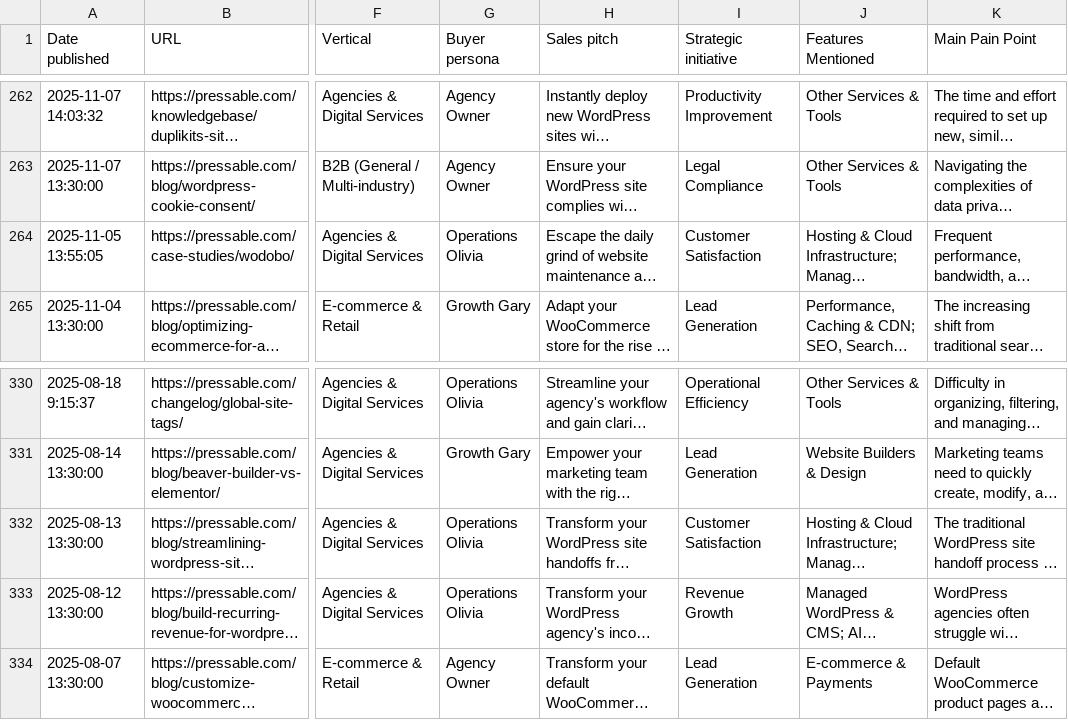
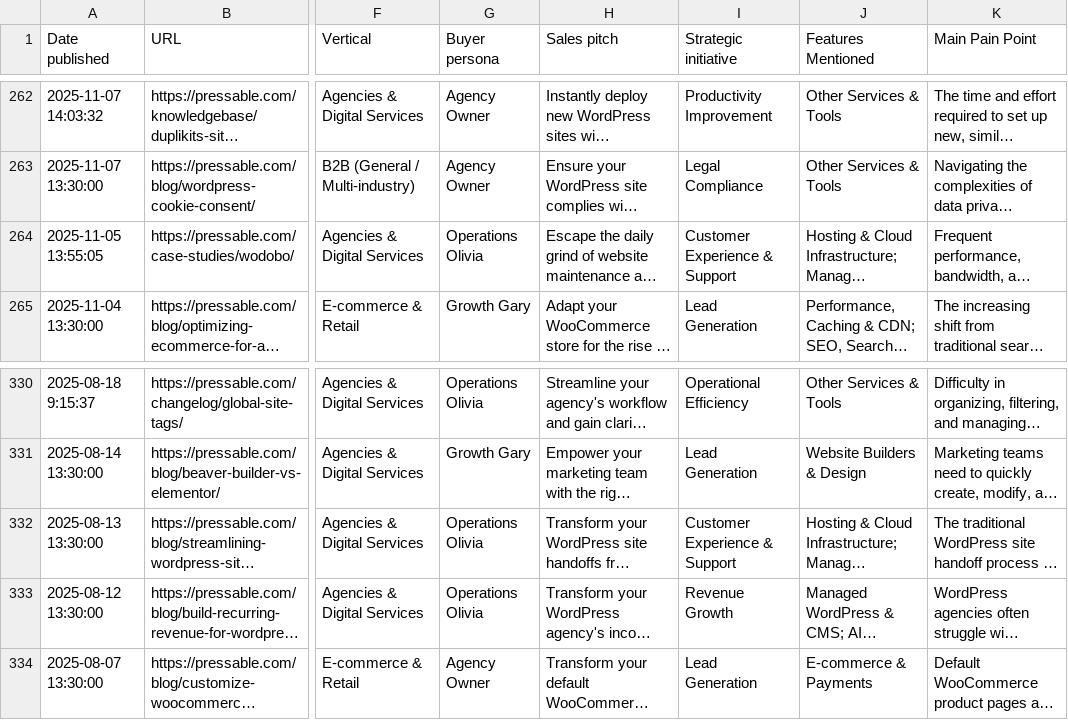
Before and after one commit to carlodaniele/content-intelligence-dashboard, a CSV file: data/Pressable.csv, drawn as a sheet; only a part is shown, gaps mark what is left out; long unchanged cells end in …; the diff names each change by its address in the sheet, - before the commit and + after, or states it on an @@ line.

```diff
--- a/data/Pressable.csv
+++ b/data/Pressable.csv
-I264 (Strategic initiative): Customer Satisfaction
+I264 (Strategic initiative): Customer Experience & Support
-I332 (Strategic initiative): Customer Satisfaction
+I332 (Strategic initiative): Customer Experience & Support
```
Also changed, not shown: data/Cloudways.csv, data/Kinsta.csv, 2 other files.
